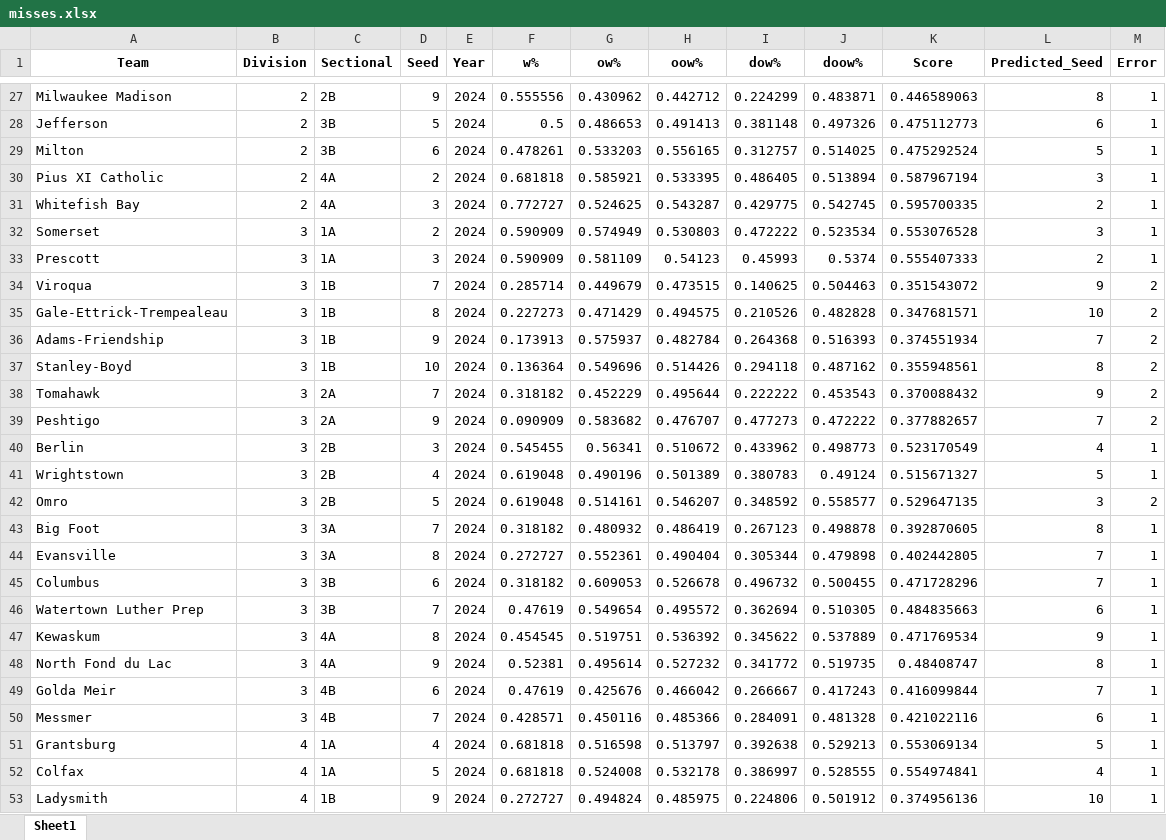
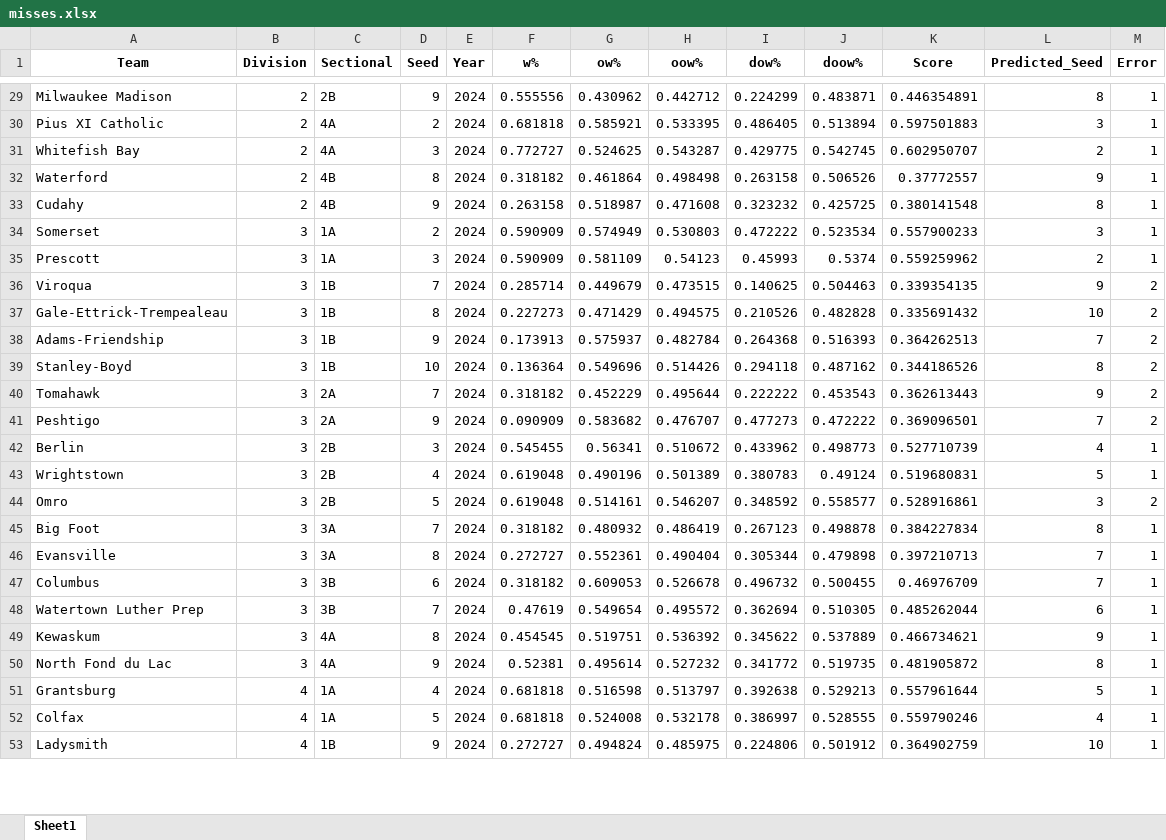
Before and after one commit to edebroux/gibraltar_basketball, an Excel workbook: wiaaWebscrape/misses.xlsx, sheet Sheet1, drawn as a sheet; only a part is shown, gaps mark what is left out; values as stored, in another font and other column widths than the file's, no borders; removed rows and columns are numbered as before the commit, all else as after; the diff covers the shown part only; the diff names each change by its address in the sheet, - before the commit and + after, or states it on an @@ line.

```diff
--- a/wiaaWebscrape/misses.xlsx (sheet Sheet1)
+++ b/wiaaWebscrape/misses.xlsx (sheet Sheet1)
-K29 (Score): 0.446589063
+K29 (Score): 0.446354891
-row 28: Jefferson | 2 | 3B | 5 | 2024 | 0.5 | 0.486653 | 0.491413 | 0.381148 | 0.497326 | 0.475112773 | 6 | 1
-row 29: Milton | 2 | 3B | 6 | 2024 | 0.478261 | 0.533203 | 0.556165 | 0.312757 | 0.514025 | 0.475292524 | 5 | 1
-K30 (Score): 0.587967194
+K30 (Score): 0.597501883
-K31 (Score): 0.595700335
+K31 (Score): 0.602950707
+row 32: Waterford | 2 | 4B | 8 | 2024 | 0.318182 | 0.461864 | 0.498498 | 0.263158 | 0.506526 | 0.37772557 | 9 | 1
+row 33: Cudahy | 2 | 4B | 9 | 2024 | 0.263158 | 0.518987 | 0.471608 | 0.323232 | 0.425725 | 0.380141548 | 8 | 1
-K34 (Score): 0.553076528
+K34 (Score): 0.557900233
-K35 (Score): 0.555407333
+K35 (Score): 0.559259962
-K36 (Score): 0.351543072
+K36 (Score): 0.339354135
-K37 (Score): 0.347681571
+K37 (Score): 0.335691432
-K38 (Score): 0.374551934
+K38 (Score): 0.364262513
-K39 (Score): 0.355948561
+K39 (Score): 0.344186526
-K40 (Score): 0.370088432
+K40 (Score): 0.362613443
-K41 (Score): 0.377882657
+K41 (Score): 0.369096501
-K42 (Score): 0.523170549
+K42 (Score): 0.527710739
-K43 (Score): 0.515671327
+K43 (Score): 0.519680831
-K44 (Score): 0.529647135
+K44 (Score): 0.528916861
-K45 (Score): 0.392870605
+K45 (Score): 0.384227834
-K46 (Score): 0.402442805
+K46 (Score): 0.397210713
-K47 (Score): 0.471728296
+K47 (Score): 0.46976709
-K48 (Score): 0.484835663
+K48 (Score): 0.485262044
-K49 (Score): 0.471769534
+K49 (Score): 0.466734621
-K50 (Score): 0.48408747
+K50 (Score): 0.481905872
-row 49: Golda Meir | 3 | 4B | 6 | 2024 | 0.47619 | 0.425676 | 0.466042 | 0.266667 | 0.417243 | 0.416099844 | 7 | 1
-row 50: Messmer | 3 | 4B | 7 | 2024 | 0.428571 | 0.450116 | 0.485366 | 0.284091 | 0.481328 | 0.421022116 | 6 | 1
-K51 (Score): 0.553069134
+K51 (Score): 0.557961644
-K52 (Score): 0.554974841
+K52 (Score): 0.559790246
-K53 (Score): 0.374956136
+K53 (Score): 0.364902759
```
Also changed, not shown: 9 added rows, 3 removed rows and 80 edited cells elsewhere in this sheet, wiaaWebscrape/Tournament Seeds 2022 and 2023 WI GBB.xlsx, wiaaWebscrape/wiaa_model_inputs_2024.xlsx, 6 other files.
